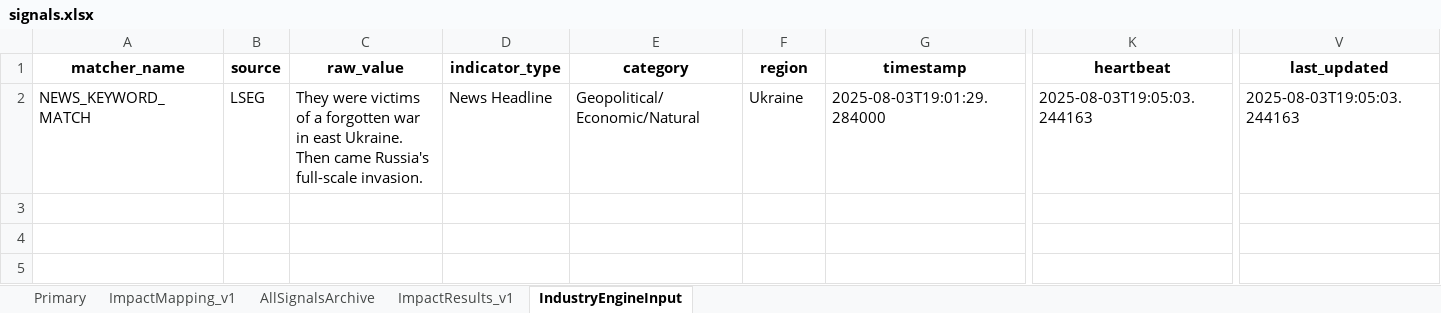
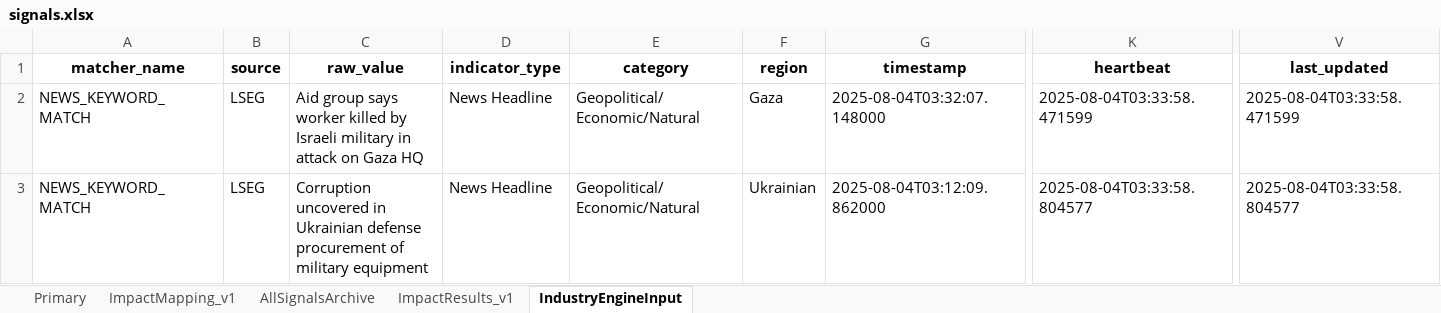
Before and after one commit to Coltencode5/signal-tracker-v3, an Excel workbook: signals.xlsx, sheet IndustryEngineInput, drawn as a sheet; only a part is shown, gaps mark what is left out; values as stored, in another font and other column widths than the file's, no borders; addresses are those after the commit; rows hold the shown columns only; the diff names each change by its address in the sheet, - before the commit and + after, or states it on an @@ line.

```diff
--- a/signals.xlsx (sheet IndustryEngineInput)
+++ b/signals.xlsx (sheet IndustryEngineInput)
+row 2: NEWS_KEYWORD_MATCH | LSEG | Aid group says worker killed by Israeli military in attack on Gaza HQ | News Headline | Geopolitical/Economic/Natural | Gaza | 2025-08-04T03:32:07.148000 | 2025-08-04T03:33:58.471599 | 2025-08-04T03:33:58.471599
-C3 (raw_value): They were victims of a forgotten war in east Ukraine. Then came Russia's full-scale invasion.
+C3 (raw_value): Corruption uncovered in Ukrainian defense procurement of military equipment
-F3 (region): Ukraine
+F3 (region): Ukrainian
-G3 (timestamp): 2025-08-03T19:01:29.284000
+G3 (timestamp): 2025-08-04T03:12:09.862000
-K3 (heartbeat): 2025-08-03T19:05:03.244163
+K3 (heartbeat): 2025-08-04T03:33:58.804577
-V3 (last_updated): 2025-08-03T19:05:03.244163
+V3 (last_updated): 2025-08-04T03:33:58.804577
```
Also changed, not shown: sheet ImpactResults_v1, sheet Primary, sheet AllSignalsArchive.
